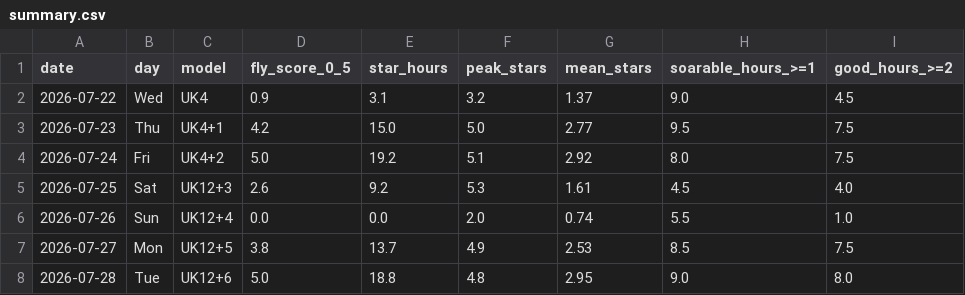
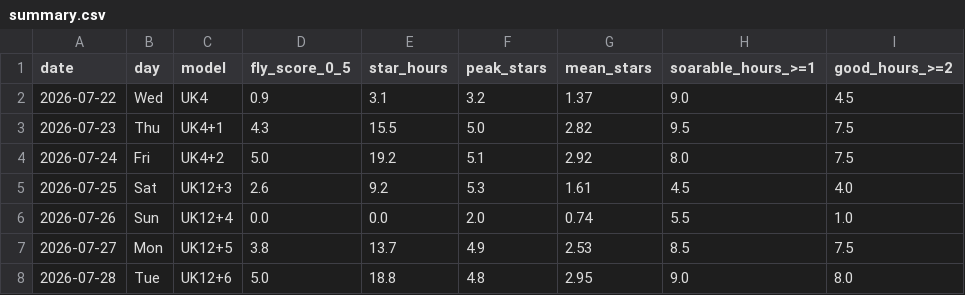
Before and after one commit to kitebuggy/rasp-cambridge, a CSV file: public/charts/summary.csv, drawn as a sheet; only a part is shown; the diff names each change by its address in the sheet, - before the commit and + after, or states it on an @@ line.

```diff
--- a/public/charts/summary.csv
+++ b/public/charts/summary.csv
-D3 (fly_score_0_5): 4.2
+D3 (fly_score_0_5): 4.3
-E3 (star_hours): 15.0
+E3 (star_hours): 15.5
-G3 (mean_stars): 2.77
+G3 (mean_stars): 2.82
```
Also changed, not shown: public/charts/halfhour.csv.
